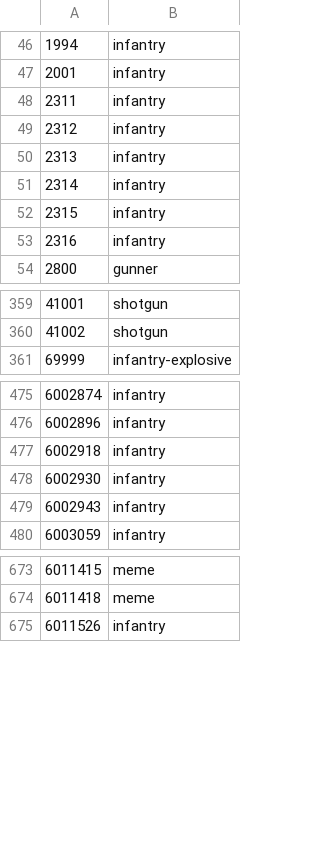
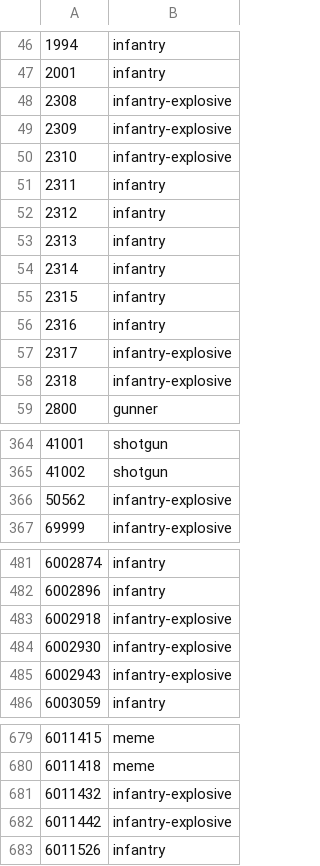
Before and after one commit to cooltrain7/Planetside-2-API-Tracker, a CSV file: Weapons/sanction-list-machine.csv, drawn as a sheet; only a part is shown, gaps mark what is left out; the diff covers the shown part only.

Commit message:
Sanctions: Crossbows&Archers to infantry-explosive
Signed-off-by: Fred Kilbourn <fred@fredk.com>

```diff
--- a/Weapons/sanction-list-machine.csv
+++ b/Weapons/sanction-list-machine.csv
@@ -47,2 +47,5 @@
 2001,infantry
+2308,infantry-explosive
+2309,infantry-explosive
+2310,infantry-explosive
 2311,infantry
@@ -53,2 +56,4 @@
 2316,infantry
+2317,infantry-explosive
+2318,infantry-explosive
 2800,gunner
@@ -360,2 +365,3 @@
 41002,shotgun
+50562,infantry-explosive
 69999,infantry-explosive
@@ -476,5 +482,5 @@
 6002896,infantry
-6002918,infantry
-6002930,infantry
-6002943,infantry
+6002918,infantry-explosive
+6002930,infantry-explosive
+6002943,infantry-explosive
 6003059,infantry
@@ -674,2 +680,4 @@
 6011418,meme
+6011432,infantry-explosive
+6011442,infantry-explosive
 6011526,infantry
```
Also changed, not shown: 1 added row and 5 edited cells elsewhere in this file, Weapons/sanction-list-machine-with-none.csv, Weapons/sanction-list.csv, 2 other files.
